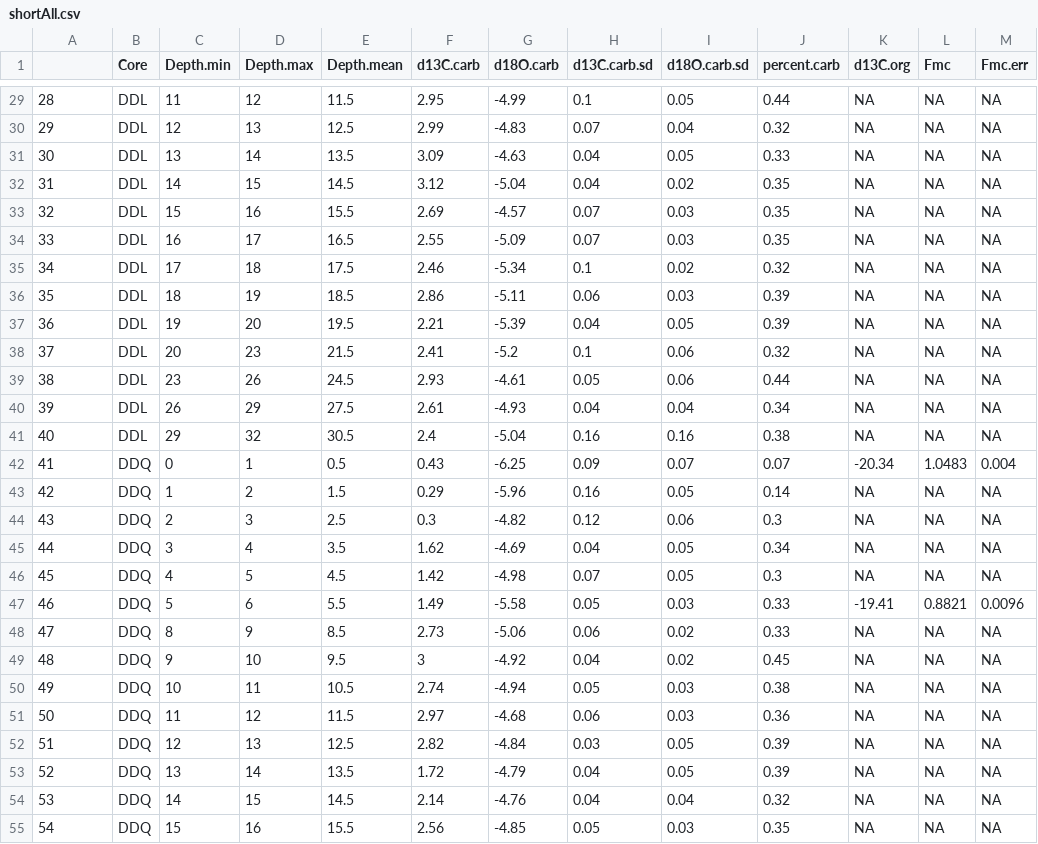
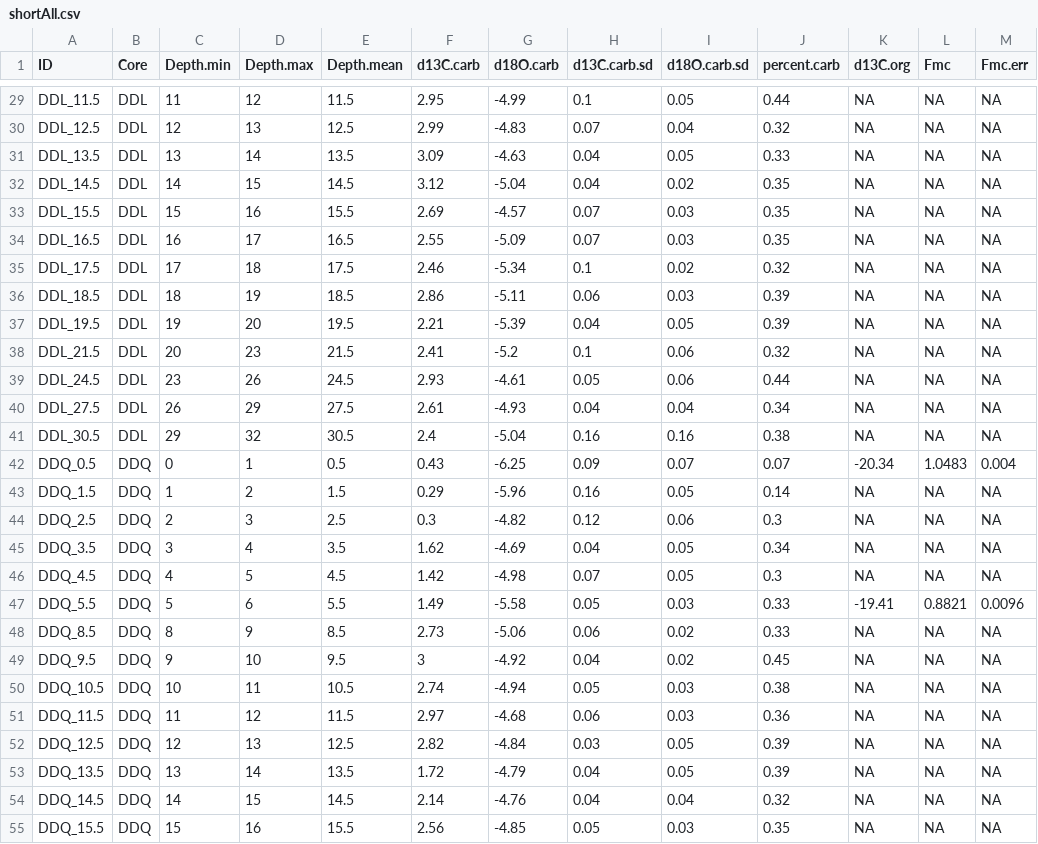
Before and after one commit to SPATIAL-Lab/GSLmodern, a CSV file: data/shortAll.csv, drawn as a sheet; only a part is shown, gaps mark what is left out; the diff covers the shown part only; the diff names each change by its address in the sheet, - before the commit and + after, or states it on an @@ line.

```diff
--- a/data/shortAll.csv
+++ b/data/shortAll.csv
-A1: (empty)
+A1: ID
-A29 (ID): 28
+A29 (ID): DDL_11.5
-A30 (ID): 29
+A30 (ID): DDL_12.5
-A31 (ID): 30
+A31 (ID): DDL_13.5
-A32 (ID): 31
+A32 (ID): DDL_14.5
-A33 (ID): 32
+A33 (ID): DDL_15.5
-A34 (ID): 33
+A34 (ID): DDL_16.5
-A35 (ID): 34
+A35 (ID): DDL_17.5
-A36 (ID): 35
+A36 (ID): DDL_18.5
-A37 (ID): 36
+A37 (ID): DDL_19.5
-A38 (ID): 37
+A38 (ID): DDL_21.5
-A39 (ID): 38
+A39 (ID): DDL_24.5
-A40 (ID): 39
+A40 (ID): DDL_27.5
-A41 (ID): 40
+A41 (ID): DDL_30.5
-A42 (ID): 41
+A42 (ID): DDQ_0.5
-A43 (ID): 42
+A43 (ID): DDQ_1.5
-A44 (ID): 43
+A44 (ID): DDQ_2.5
-A45 (ID): 44
+A45 (ID): DDQ_3.5
-A46 (ID): 45
+A46 (ID): DDQ_4.5
-A47 (ID): 46
+A47 (ID): DDQ_5.5
-A48 (ID): 47
+A48 (ID): DDQ_8.5
-A49 (ID): 48
+A49 (ID): DDQ_9.5
-A50 (ID): 49
+A50 (ID): DDQ_10.5
-A51 (ID): 50
+A51 (ID): DDQ_11.5
-A52 (ID): 51
+A52 (ID): DDQ_12.5
-A53 (ID): 52
+A53 (ID): DDQ_13.5
-A54 (ID): 53
+A54 (ID): DDQ_14.5
-A55 (ID): 54
+A55 (ID): DDQ_15.5
```
Also changed, not shown: 84 edited cells elsewhere in this file, data/pb210.csv, 10 other files.
